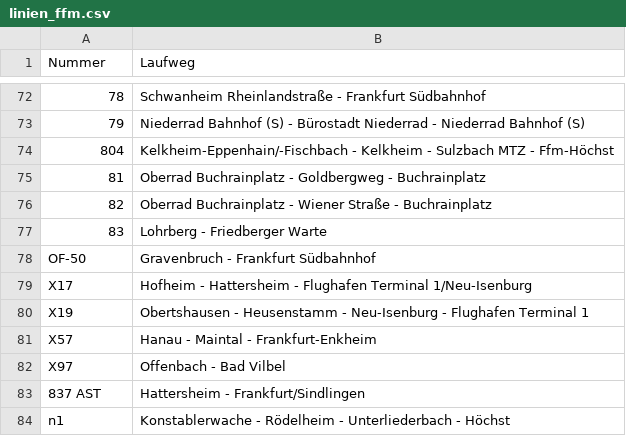
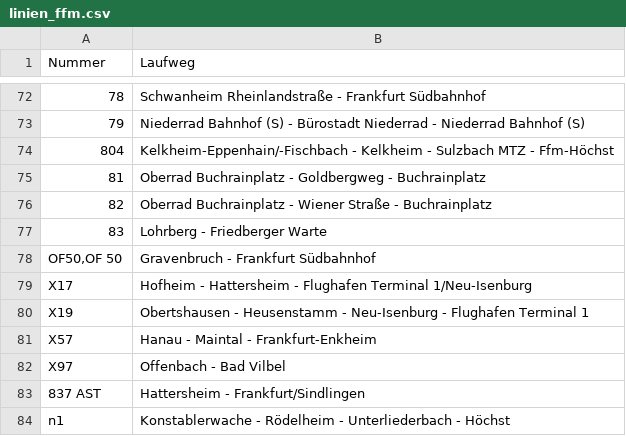
Before and after one commit to baeuchle/ds100bot, a CSV file: sources/linien_ffm.csv, drawn as a sheet; only a part is shown, gaps mark what is left out; the diff names each change by its address in the sheet, - before the commit and + after, or states it on an @@ line.

```diff
--- a/sources/linien_ffm.csv
+++ b/sources/linien_ffm.csv
-A78 (Nummer): OF-50
+A78 (Nummer): OF50,OF 50
```
Also changed, not shown: sources/linien_vvs.csv, sources/regeln_de.csv, 4 other files.
